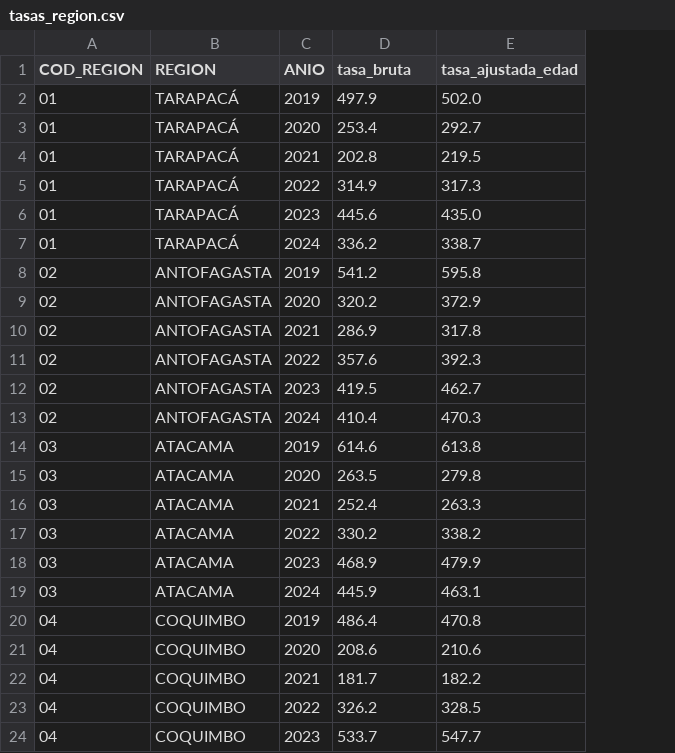
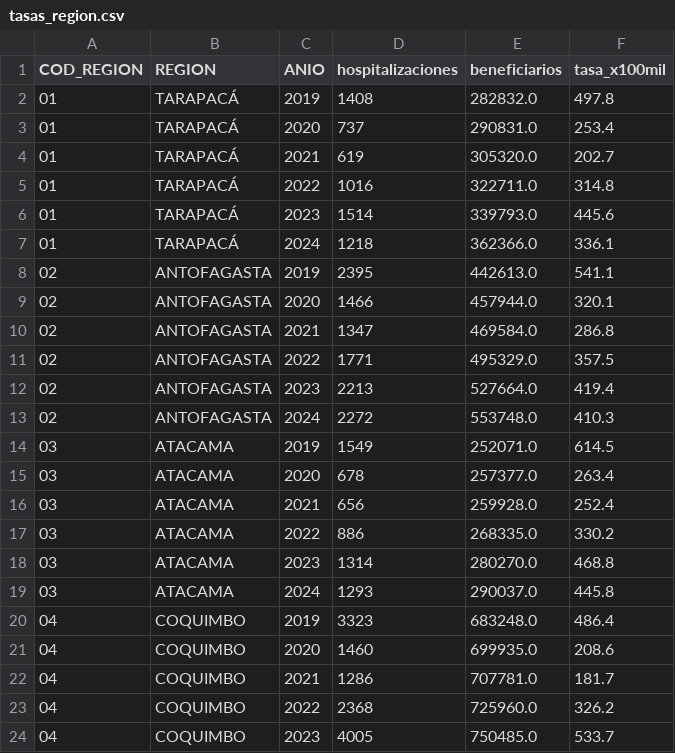
Before and after one commit to EmmaUDD/SurViral, a CSV file: GRD_CIE_TM/GRD_limpio/tasas_region.csv, drawn as a sheet; only a part is shown; removed rows and columns are numbered as before the commit, all else as after; the diff covers the shown part only; the diff names each change by its address in the sheet, - before the commit and + after, or states it on an @@ line.

Commit message:
nueva tasa

```diff
--- a/GRD_CIE_TM/GRD_limpio/tasas_region.csv
+++ b/GRD_CIE_TM/GRD_limpio/tasas_region.csv
+column D (hospitalizaciones), rows 2-24: 1408 | 737 | 619 | 1016 | 1514 | 1218 | 2395 | 1466 | 1347 | 1771 | 2213 | 2272 | 1549 | 678 | 656 | 886 | 1314 | 1293 | 3323 | 1460 | 1286 | 2368 | 4005
+column E (beneficiarios), rows 2-24: 282832.0 | 290831.0 | 305320.0 | 322711.0 | 339793.0 | 362366.0 | 442613.0 | 457944.0 | 469584.0 | 495329.0 | 527664.0 | 553748.0 | 252071.0 | 257377.0 | 259928.0 | 268335.0 | 280270.0 | 290037.0 | 683248.0 | 699935.0 | 707781.0 | 725960.0 | 750485.0
-column E (tasa_ajustada_edad), rows 2-24: 502.0 | 292.7 | 219.5 | 317.3 | 435.0 | 338.7 | 595.8 | 372.9 | 317.8 | 392.3 | 462.7 | 470.3 | 613.8 | 279.8 | 263.3 | 338.2 | 479.9 | 463.1 | 470.8 | 210.6 | 182.2 | 328.5 | 547.7
-F1: tasa_bruta
+F1: tasa_x100mil
-F2 (tasa_x100mil): 497.9
+F2 (tasa_x100mil): 497.8
-F4 (tasa_x100mil): 202.8
+F4 (tasa_x100mil): 202.7
-F5 (tasa_x100mil): 314.9
+F5 (tasa_x100mil): 314.8
-F7 (tasa_x100mil): 336.2
+F7 (tasa_x100mil): 336.1
-F8 (tasa_x100mil): 541.2
+F8 (tasa_x100mil): 541.1
-F9 (tasa_x100mil): 320.2
+F9 (tasa_x100mil): 320.1
-F10 (tasa_x100mil): 286.9
+F10 (tasa_x100mil): 286.8
-F11 (tasa_x100mil): 357.6
+F11 (tasa_x100mil): 357.5
-F12 (tasa_x100mil): 419.5
+F12 (tasa_x100mil): 419.4
-F13 (tasa_x100mil): 410.4
+F13 (tasa_x100mil): 410.3
-F14 (tasa_x100mil): 614.6
+F14 (tasa_x100mil): 614.5
-F15 (tasa_x100mil): 263.5
+F15 (tasa_x100mil): 263.4
-F18 (tasa_x100mil): 468.9
+F18 (tasa_x100mil): 468.8
-F19 (tasa_x100mil): 445.9
+F19 (tasa_x100mil): 445.8
```
Also changed, not shown: 42 edited cells elsewhere in this file, 8 other files.
